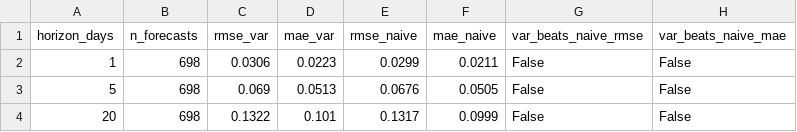
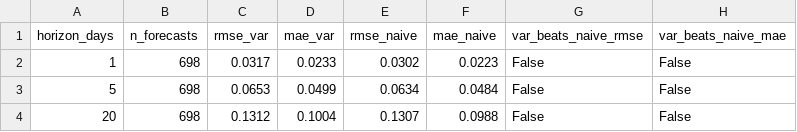
Before and after one commit to nholguinrh/DAMO-699-Capstone-project-GRP5, a CSV file: outputs/r3_patha_rmse_mae_vs_naive.csv, drawn as a sheet.

```diff
--- a/outputs/r3_patha_rmse_mae_vs_naive.csv
+++ b/outputs/r3_patha_rmse_mae_vs_naive.csv
@@ -1,4 +1,4 @@
 horizon_days,n_forecasts,rmse_var,mae_var,rmse_naive,mae_naive,var_beats_naive_rmse,var_beats_naive_mae
-1,698,0.0306,0.0223,0.0299,0.0211,False,False
-5,698,0.069,0.0513,0.0676,0.0505,False,False
-20,698,0.1322,0.101,0.1317,0.0999,False,False
+1,698,0.0317,0.0233,0.0302,0.0223,False,False
+5,698,0.0653,0.0499,0.0634,0.0484,False,False
+20,698,0.1312,0.1004,0.1307,0.0988,False,False
```
Also changed, not shown: outputs/r3_patha_diebold_mariano.csv, 10 other files.
